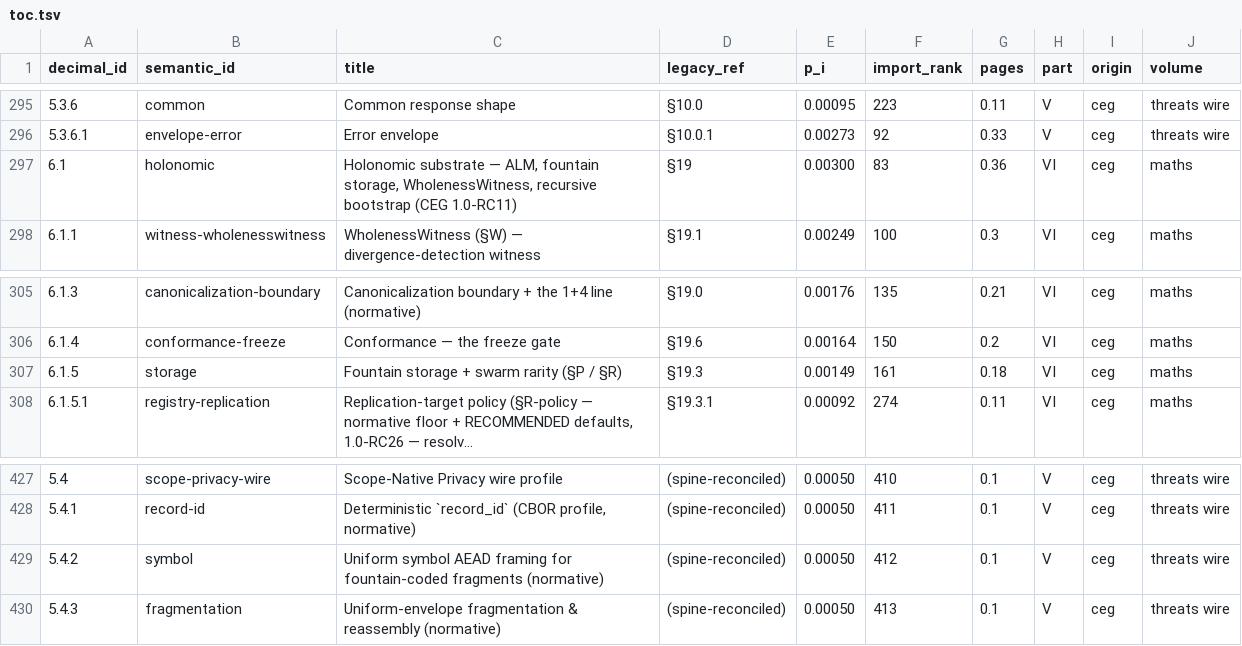
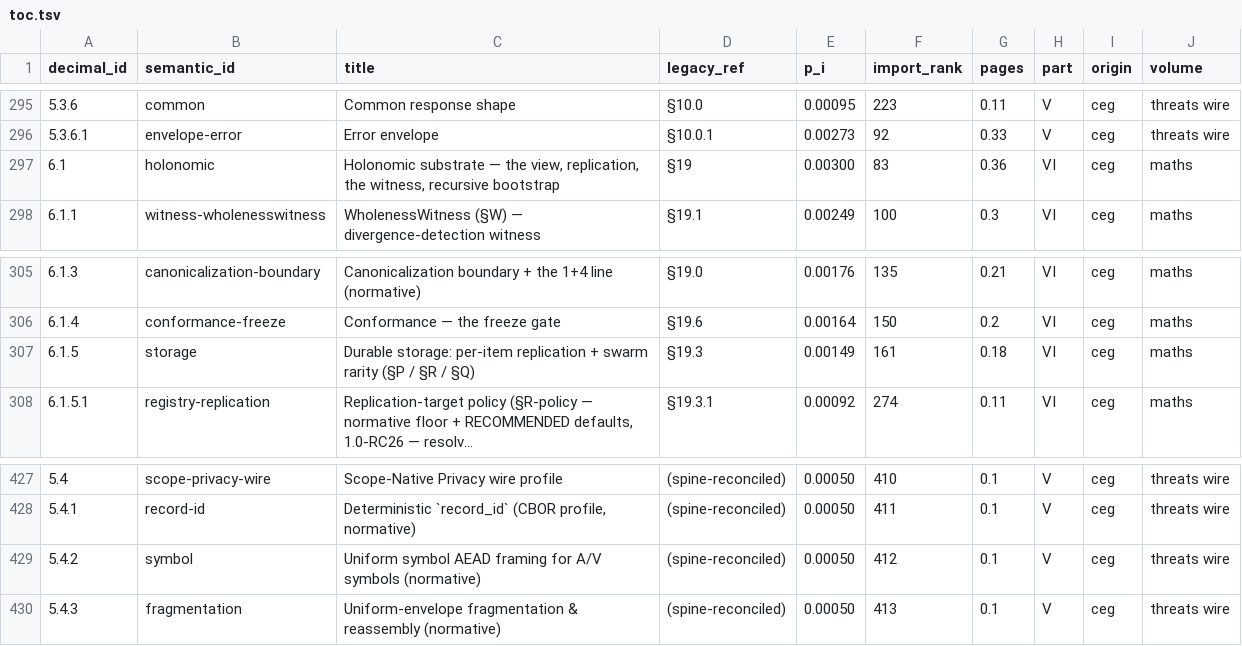
Before and after one commit to CIRISAI/CIRISConstitution, a TSV file: constitution/toc.tsv, drawn as a sheet; only a part is shown, gaps mark what is left out; long unchanged cells end in …; the diff names each change by its address in the sheet, - before the commit and + after, or states it on an @@ line.

```diff
--- a/constitution/toc.tsv
+++ b/constitution/toc.tsv
-C297 (title): …substrate — ALM, fountain storage, WholenessWitness, recursive bootstrap (CEG 1.0-RC11)
+C297 (title): …substrate — the view, replication, the witness, recursive bootstrap
-C307 (title): Fountain storage + swarm rarity (§P / §R)
+C307 (title): Durable storage: per-item replication + swarm rarity (§P / §R / §Q)
-C429 (title): …framing for fountain-coded fragments (normative)
+C429 (title): …framing for A/V symbols (normative)
```
Also changed, not shown: constitution/claims.tsv, review/promise_status.tsv, 25 other files.
